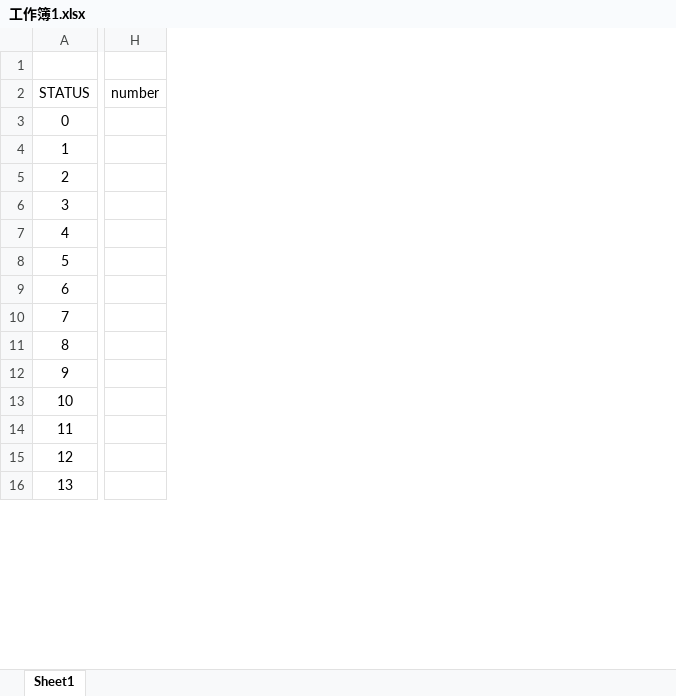
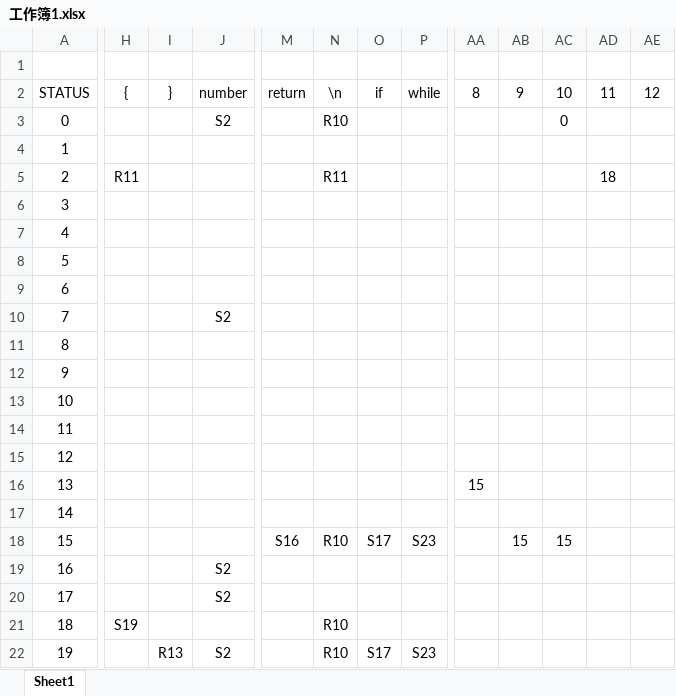
Before and after one commit to leelingrui/Complier, an Excel workbook: 工作簿1.xlsx, sheet Sheet1, drawn as a sheet; only a part is shown, gaps mark what is left out; values as stored, in another font and other column widths than the file's, no borders; removed rows and columns are numbered as before the commit, all else as after; rows hold the shown columns only; the diff covers the shown part only; the diff names each change by its address in the sheet, - before the commit and + after, or states it on an @@ line.

```diff
--- a/工作簿1.xlsx (sheet Sheet1)
+++ b/工作簿1.xlsx (sheet Sheet1)
-column H, row 2: number
+column H, rows 2-5: { |  |  | R11; row 21: S19
+column I, row 2: }
+column J, rows 2-3: number | S2; row 19: S2
+column M, row 2: return
+column N, rows 2-5: \n | R10 |  | R11; row 21: R10
+column O, row 2: if
+column P, row 2: while
+column AA, row 2: 8
+column AB, row 2: 9
+column AC, rows 2-3: 10 | 0
+column AD, rows 2-5: 11 |  |  | 18
+column AE, row 2: 12
+row 10: 7 |  |  | S2
+row 12: 9
+row 13: 10
@@ row 15 moved to row 14: 11 @@
+row 15: 12
+row 16: 13 |  |  |  |  |  |  |  | 15
+row 17: 14
+row 18: 15 |  |  |  | S16 | R10 | S17 | S23 |  | 15 | 15
@@ column A renumbered between rows 19 and 53 @@
-row 12: 9
-row 13: 10
+row 20: 17 |  |  | S2
-row 16: 13
+row 22: 19 |  | R13 | S2 |  | R10 | S17 | S23
```
Also changed, not shown: 10 added rows, 4 removed rows, 2 added columns, 1 removed column and 20 edited cells elsewhere in this sheet, 12 other files.
